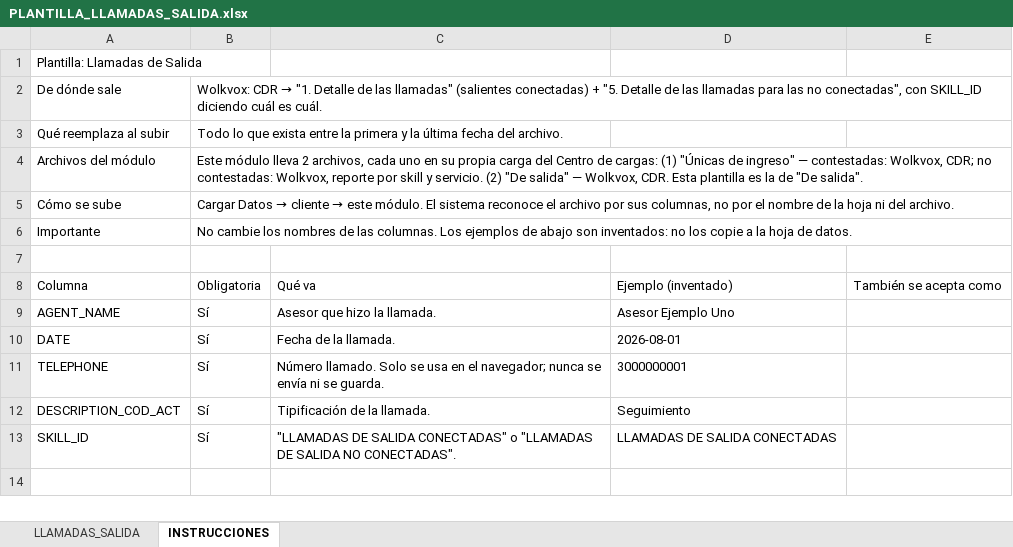
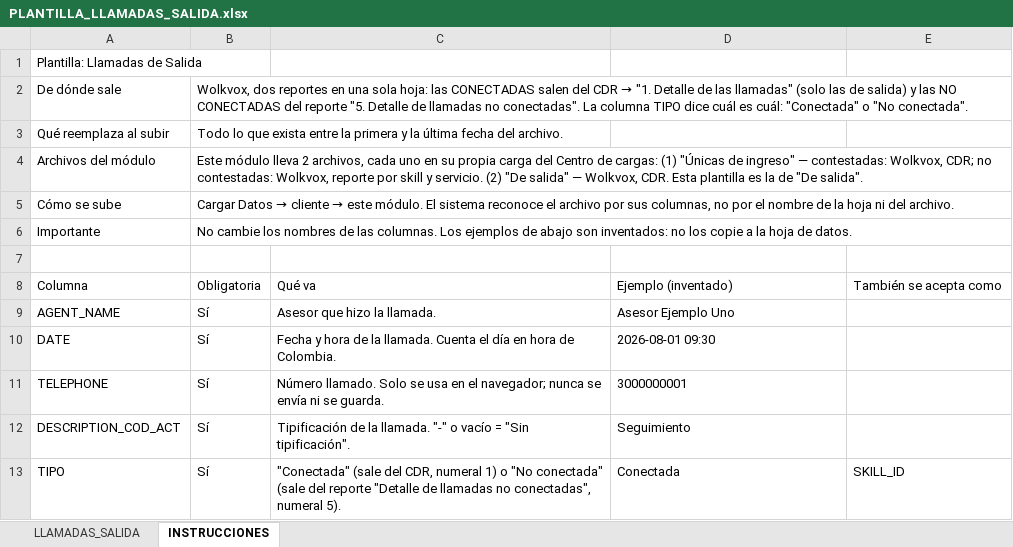
Before and after one commit to josedavidosorio2005/claude-dasborad-, an Excel workbook: server/plantillas/PLANTILLA_LLAMADAS_SALIDA.xlsx, sheet INSTRUCCIONES, drawn as a sheet; values as stored, in another font and other column widths than the file's, no borders; removed rows and columns are numbered as before the commit, all else as after; the diff names each change by its address in the sheet, - before the commit and + after, or states it on an @@ line.

```diff
--- a/server/plantillas/PLANTILLA_LLAMADAS_SALIDA.xlsx (sheet INSTRUCCIONES)
+++ b/server/plantillas/PLANTILLA_LLAMADAS_SALIDA.xlsx (sheet INSTRUCCIONES)
@@ B2: Wolkvox: CDR → "1. Detalle de las llamadas" (salientes conectadas) + "5. Detalle de las llamadas para las no conectadas", con SKILL_ID diciendo cuál es cuál. → Wolkvox, dos reportes en una sola hoja: las CONECTADAS salen del CDR → "1. Detalle de las llamadas" (solo las de salida) y las NO CONECTADAS del reporte "5. Detalle de llamadas no conectadas". La columna TIPO dice cuál es cuál: "Conectada" o "No conectada". @@
-C10: Fecha de la llamada.
+C10: Fecha y hora de la llamada. Cuenta el día en hora de Colombia.
-D10: 2026-08-01
+D10: 2026-08-01 09:30
-C12: Tipificación de la llamada.
+C12: Tipificación de la llamada. "-" o vacío = "Sin tipificación".
-row 13: SKILL_ID | Sí | "LLAMADAS DE SALIDA CONECTADAS" o "LLAMADAS DE SALIDA NO CONECTADAS". | LLAMADAS DE SALIDA CONECTADAS
+row 13: TIPO | Sí | "Conectada" (sale del CDR, numeral 1) o "No conectada" (sale del reporte "Detalle de llamadas no conectadas", numeral 5). | Conectada | SKILL_ID
```
Also changed, not shown: sheet LLAMADAS_SALIDA, 8 other files.
